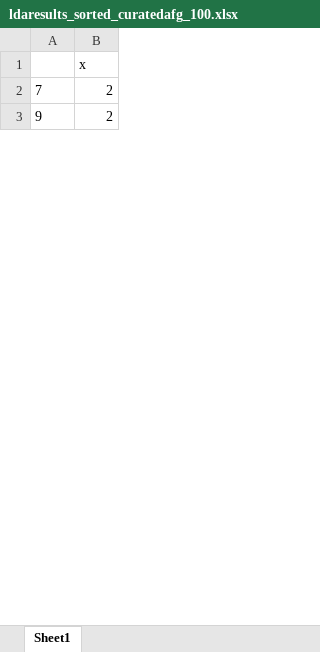
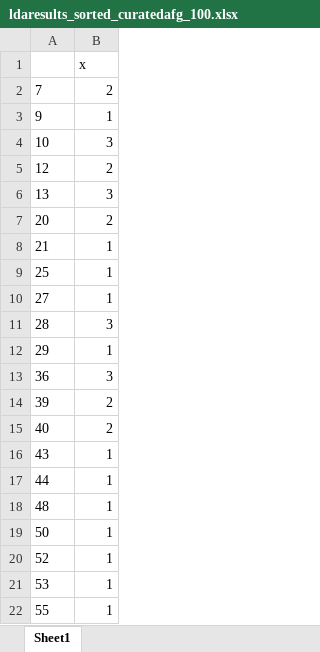
Before and after one commit to varali/lda-lsa, an Excel workbook: ldaresults_sorted_curatedafg_100.xlsx, sheet Sheet1, drawn as a sheet; only a part is shown; values as stored, in another font and other column widths than the file's, no borders; the diff covers the shown part only; the diff names each change by its address in the sheet, - before the commit and + after, or states it on an @@ line.

```diff
--- a/ldaresults_sorted_curatedafg_100.xlsx (sheet Sheet1)
+++ b/ldaresults_sorted_curatedafg_100.xlsx (sheet Sheet1)
-B3: 2
+B3: 1
+row 4: 10 | 3
@@ row 36 moved to row 5: 12 @@
+row 6: 13 | 3
+row 7: 20 | 2
@@ row 39 moved to row 8: 21 @@
+row 9: 25 | 1
+row 10: 27 | 1
+row 11: 28 | 3
+row 12: 29 | 1
@@ row 46 moved to row 13: 36 @@
+row 14: 39 | 2
+row 15: 40 | 2
@@ row 15 moved to row 16: 43 @@
+row 17: 44 | 1
+row 18: 48 | 1
@@ row 17 moved to row 19: 50 @@
+row 20: 52 | 1
+row 21: 53 | 1
+row 22: 55 | 1
```
Also changed, not shown: 39 added rows, 53 removed rows, 9 moved rows and 15 edited cells elsewhere in this sheet, ldaresults_curatedafg_100_5.xlsx, 2 other files.
